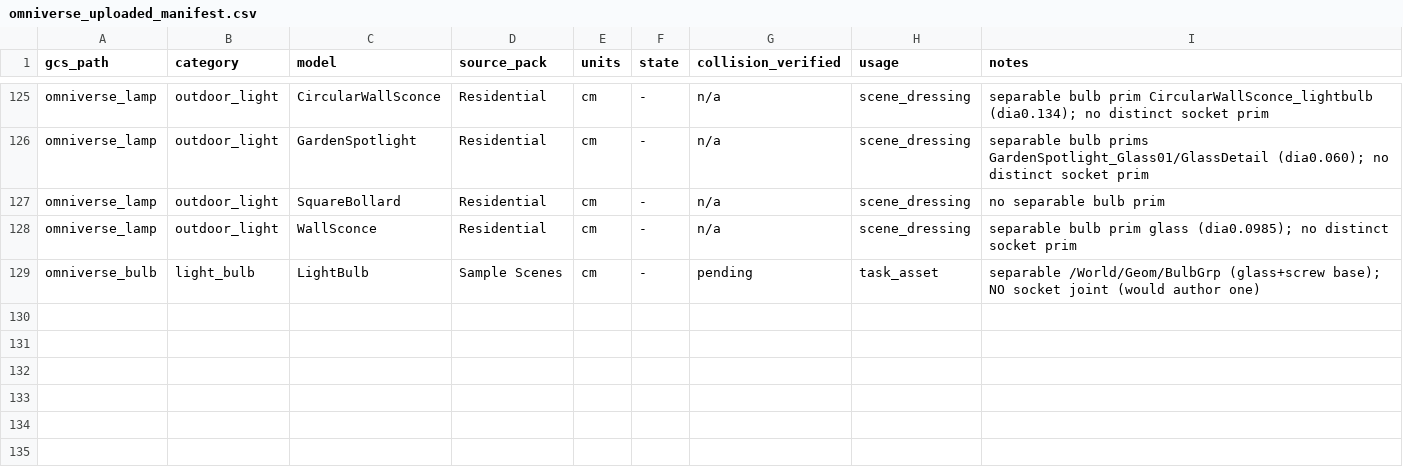
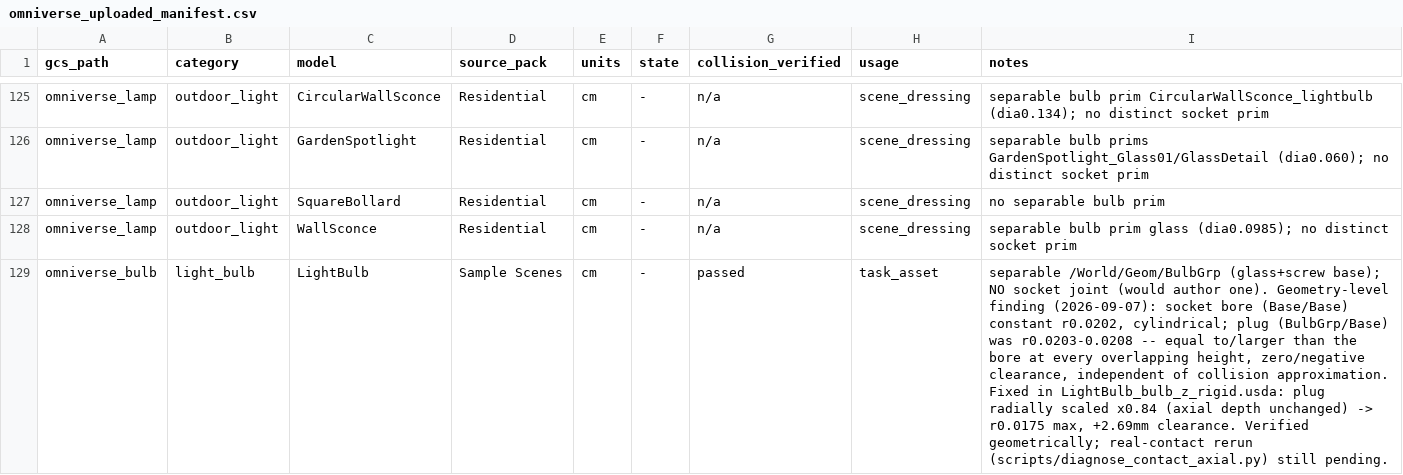
Before and after one commit to haw-ai-i/fiatlux, a CSV file: assets/omniverse_uploaded_manifest.csv, drawn as a sheet; only a part is shown, gaps mark what is left out; the diff names each change by its address in the sheet, - before the commit and + after, or states it on an @@ line.

```diff
--- a/assets/omniverse_uploaded_manifest.csv
+++ b/assets/omniverse_uploaded_manifest.csv
-G129 (collision_verified): pending
+G129 (collision_verified): passed
-I129 (notes): …(would author one)
+I129 (notes): …(would author one). Geometry-level finding (2026-09-07): socket bore (Base/Base) constant r0.0202, cylindrical; plug (BulbGrp/Base) was r0.0203-0.0208 -- equal to/larger than the bore at every overlapping height, zero/negative clearance, independent of collision approximation. Fixed in LightBulb_bulb_z_rigid.usda: plug radially scaled x0.84 (axial depth unchanged) -> r0.0175 max, +2.69mm clearance. Verified geometrically; real-contact rerun (scripts/diagnose_contact_axial.py) still pending.
```
Also changed, not shown: 13 other files.
